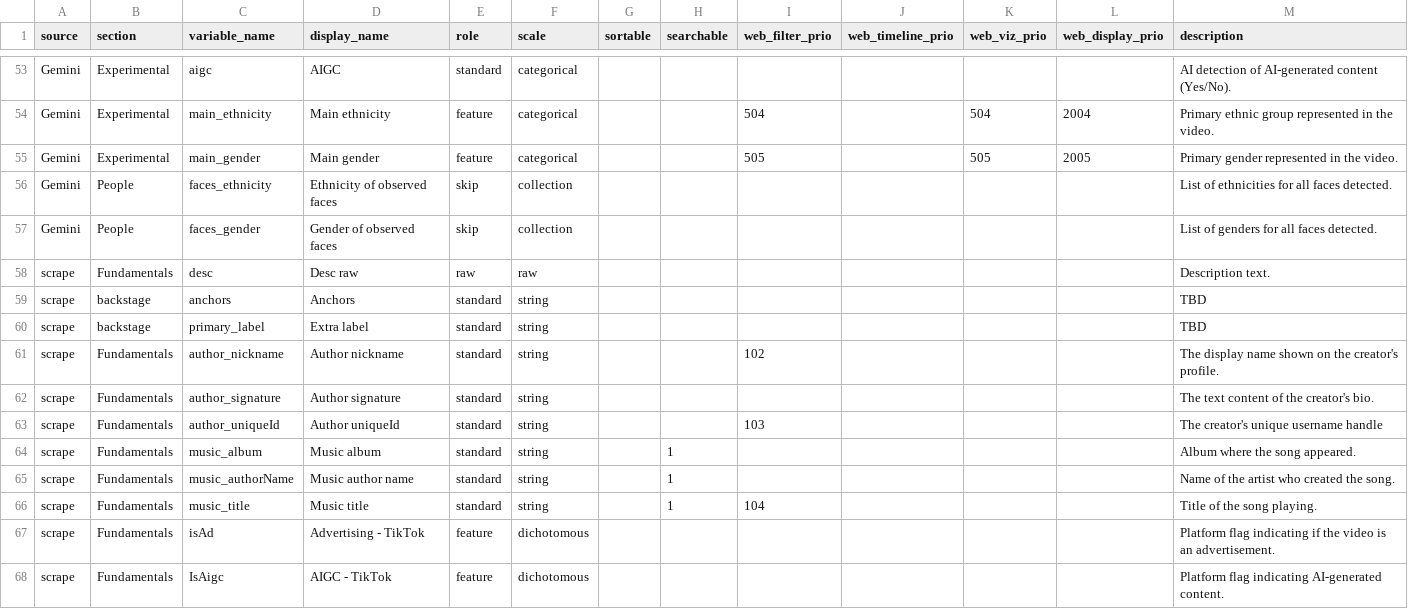
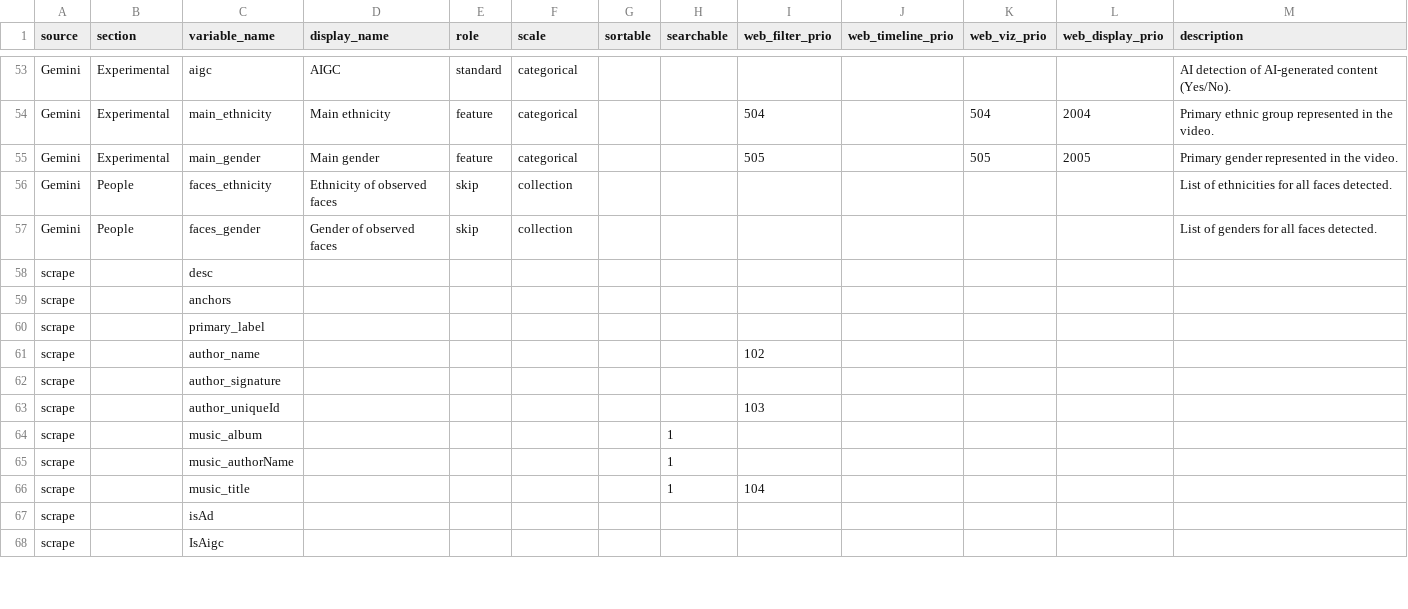
Before and after one commit to pwikstrom/foryou-research, a CSV file: config/var_schema_template.csv, drawn as a sheet; only a part is shown, gaps mark what is left out; the diff covers the shown part only.

Commit message:
Refactor scraper to base-class + platform-subclass with scrape_contract.toml
Introduce BaseScraper + TikTokScraper (mirroring fyp/ingest.py) driven by a
declarative config/scrape_contract.toml. Canonicalize the scrape schema:
createTime->create_time, author_nickname->author_name, video_duration->duration,
stats_playCount->play_count, *_per_play->*_per_K_play (per-1000-plays), plus new
scrape_status / storage_link / scrape_ts. Per-K engagement and plays_per_day are
derived at scrape time.

The contract owns scrape-field role/scale/display_name/description/section,
overlaid onto var_schema (self-healing legacy->canonical rename + row injection)
and rendered read-only in the admin editor. Legacy on-disk scrape parquets are
migrated by _canonicalize_legacy_scrape at consolidation; downstream consumers,
golden snapshot, and tests updated to canonical names.

```diff
--- a/config/var_schema_template.csv
+++ b/config/var_schema_template.csv
@@ -57,12 +57,12 @@ Gemini,People,faces_ethnicity,Ethnicity of observed faces,skip,collection,,,,,,,
 Gemini,People,faces_gender,Gender of observed faces,skip,collection,,,,,,,List of genders for all faces detected.
-scrape,Fundamentals,desc,Desc raw,raw,raw,,,,,,,Description text.
-scrape,backstage,anchors,Anchors ,standard,string,,,,,,,TBD
-scrape,backstage,primary_label,Extra label,standard,string,,,,,,,TBD
-scrape,Fundamentals,author_nickname,Author nickname,standard,string,,,102,,,,The display name shown on the creator's profile.
-scrape,Fundamentals,author_signature,Author signature,standard,string,,,,,,,The text content of the creator's bio.
-scrape,Fundamentals,author_uniqueId,Author uniqueId,standard,string,,,103,,,,The creator's unique username handle
-scrape,Fundamentals,music_album,Music album,standard,string,,1,,,,,Album where the song appeared.
-scrape,Fundamentals,music_authorName,Music author name,standard,string,,1,,,,,Name of the artist who created the song.
-scrape,Fundamentals,music_title,Music title,standard,string,,1,104,,,,Title of the song playing.
-scrape,Fundamentals,isAd,Advertising - TikTok,feature,dichotomous,,,,,,,Platform flag indicating if the video is an advertisement.
-scrape,Fundamentals,IsAigc,AIGC - TikTok,feature,dichotomous,,,,,,,Platform flag indicating AI-generated content.
+scrape,,desc,,,,,,,,,,
+scrape,,anchors,,,,,,,,,,
+scrape,,primary_label,,,,,,,,,,
+scrape,,author_name,,,,,,102,,,,
+scrape,,author_signature,,,,,,,,,,
+scrape,,author_uniqueId,,,,,,103,,,,
+scrape,,music_album,,,,,1,,,,,
+scrape,,music_authorName,,,,,1,,,,,
+scrape,,music_title,,,,,1,104,,,,
+scrape,,isAd,,,,,,,,,,
+scrape,,IsAigc,,,,,,,,,,
```
Also changed, not shown: 6 added rows, 3 removed rows and 79 edited cells elsewhere in this file, 22 other files.
